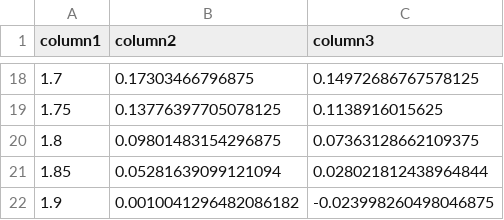
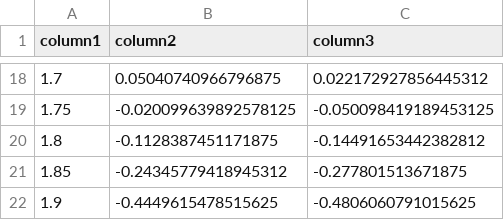
Before and after one commit to kevinkuruc/DICEFARM, a CSV file: Results/SCW/Figure4.csv, drawn as a sheet; only a part is shown, gaps mark what is left out; the diff covers the shown part only.

```diff
--- a/Results/SCW/Figure4.csv
+++ b/Results/SCW/Figure4.csv
@@ -18,5 +18,5 @@ column1,column2,column3
-1.7,0.17303466796875,0.14972686767578125
-1.75,0.13776397705078125,0.1138916015625
-1.8,0.09801483154296875,0.07363128662109375
-1.85,0.05281639099121094,0.028021812438964844
-1.9,0.0010041296482086182,-0.023998260498046875
+1.7,0.05040740966796875,0.022172927856445312
+1.75,-0.020099639892578125,-0.050098419189453125
+1.8,-0.1128387451171875,-0.14491653442382812
+1.85,-0.24345779418945312,-0.277801513671875
+1.9,-0.4449615478515625,-0.4806060791015625
```
Also changed, not shown: 32 edited cells elsewhere in this file, Results/SCW/BySuffering.csv, Results/SCW/Table2.csv, 18 other files.
